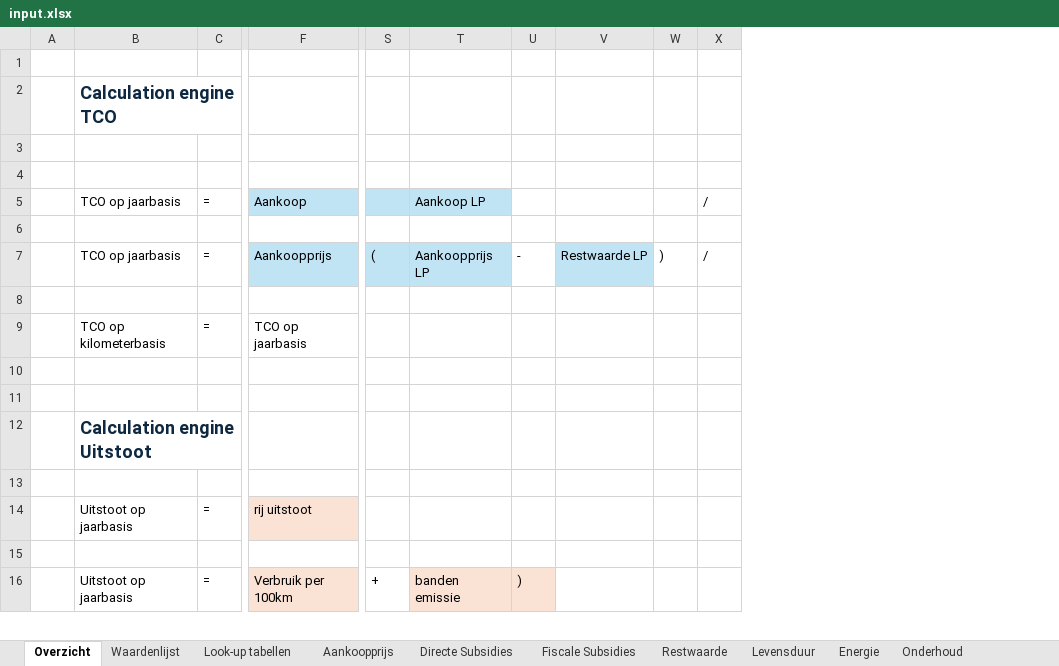
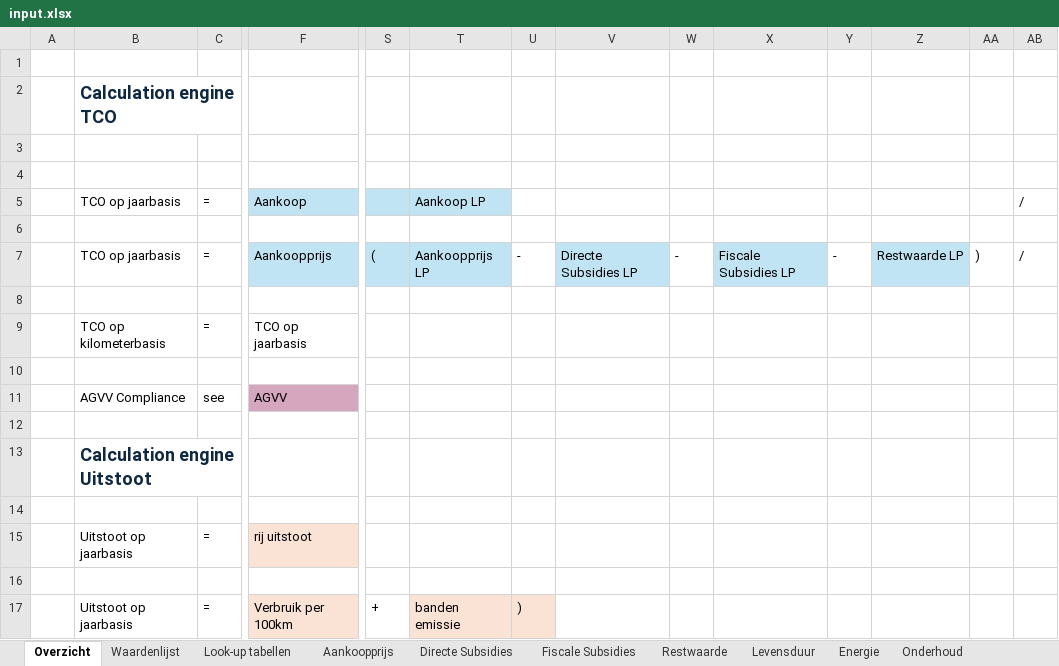
Before and after one commit to Rebel-Data/TCO-dist, an Excel workbook: input.xlsx, sheet Overzicht, drawn as a sheet; only a part is shown, gaps mark what is left out; values as stored, in another font and other column widths than the file's, no borders; rows hold the shown columns only; the diff names each change by its address in the sheet, - before the commit and + after, or states it on an @@ line.

```diff
--- a/input.xlsx (sheet Overzicht)
+++ b/input.xlsx (sheet Overzicht)
+column V, row 7: Directe Subsidies LP
+column W, row 7: -
+column X, row 7: Fiscale Subsidies LP
+column Y, row 7: -
+row 11:  | AGVV Compliance | see | AGVV
```
Also changed, not shown: sheet Waardenlijst, sheet Look-up tabellen, sheet Fiscale Subsidies, sheet Energie, sheet Financieel, sheet Varia, 1 more sheet, other sheet tabs, charts or pictures, 4 other files.
